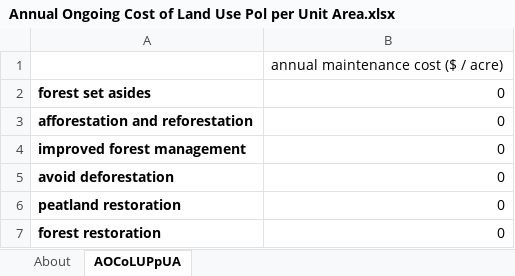
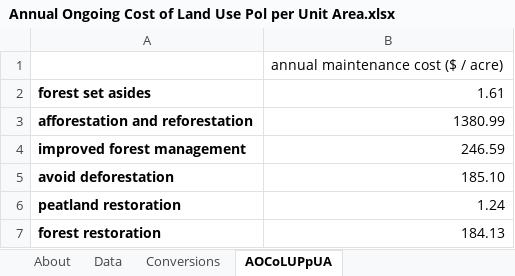
Before and after one commit to climatepolicylab/eps-brazil-cpl, an Excel workbook: InputData/land/AOCoLUPpUA/Annual Ongoing Cost of Land Use Pol per Unit Area.xlsx, sheet AOCoLUPpUA, drawn as a sheet; values as stored, in another font and other column widths than the file's, no borders; the diff names each change by its address in the sheet, - before the commit and + after, or states it on an @@ line.

Commit message:
Land-use variables with Brazilian specific data

```diff
--- a/InputData/land/AOCoLUPpUA/Annual Ongoing Cost of Land Use Pol per Unit Area.xlsx (sheet AOCoLUPpUA)
+++ b/InputData/land/AOCoLUPpUA/Annual Ongoing Cost of Land Use Pol per Unit Area.xlsx (sheet AOCoLUPpUA)
+sheet tab: Data
+sheet tab: Conversions
-B2: 0
+B2: 1.61
-B3: 0
+B3: 1380.99
-B4: 0
+B4: 246.59
-B5: 0
+B5: 185.10
-B6: 0
+B6: 1.24
-B7: 0
+B7: 184.13
```
Also changed, not shown: sheet About, InputData/land/CApULAbIFM/CO2 Abated per Unit Land Area by Impr For Mgmt.xlsx.
